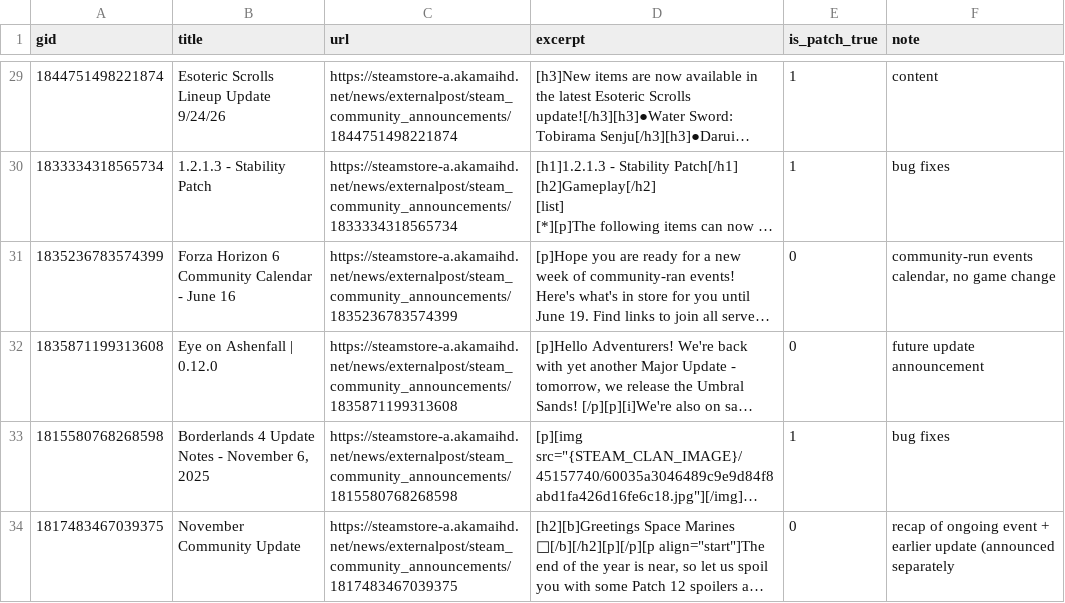
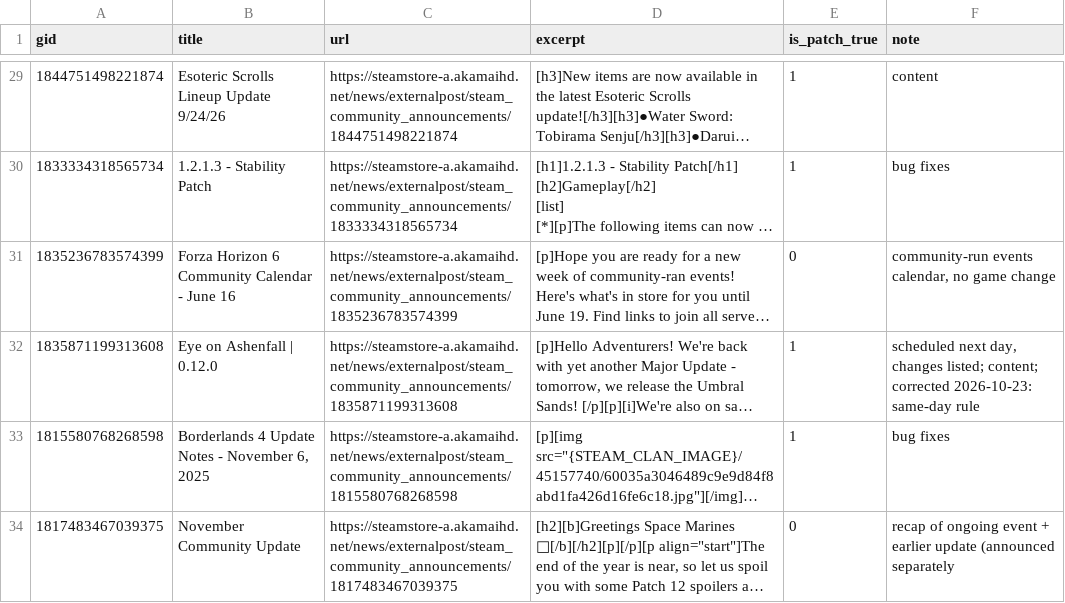
Before and after one commit to handillon1/steam-feedback, a CSV file: data/labels/patch_posts_to_label.csv, drawn as a sheet; only a part is shown, gaps mark what is left out; long unchanged cells end in …; the diff names each change by its address in the sheet, - before the commit and + after, or states it on an @@ line.

Commit message:
Relabel Ashenfall (same-day rule); outage breaker for Gemini runs; routine-events note (D21, D22)

```diff
--- a/data/labels/patch_posts_to_label.csv
+++ b/data/labels/patch_posts_to_label.csv
-E32 (is_patch_true): 0
+E32 (is_patch_true): 1
-F32 (note): future update announcement
+F32 (note): scheduled next day, changes listed; content; corrected 2026-10-23: same-day rule
```
Also changed, not shown: 3 other files.
